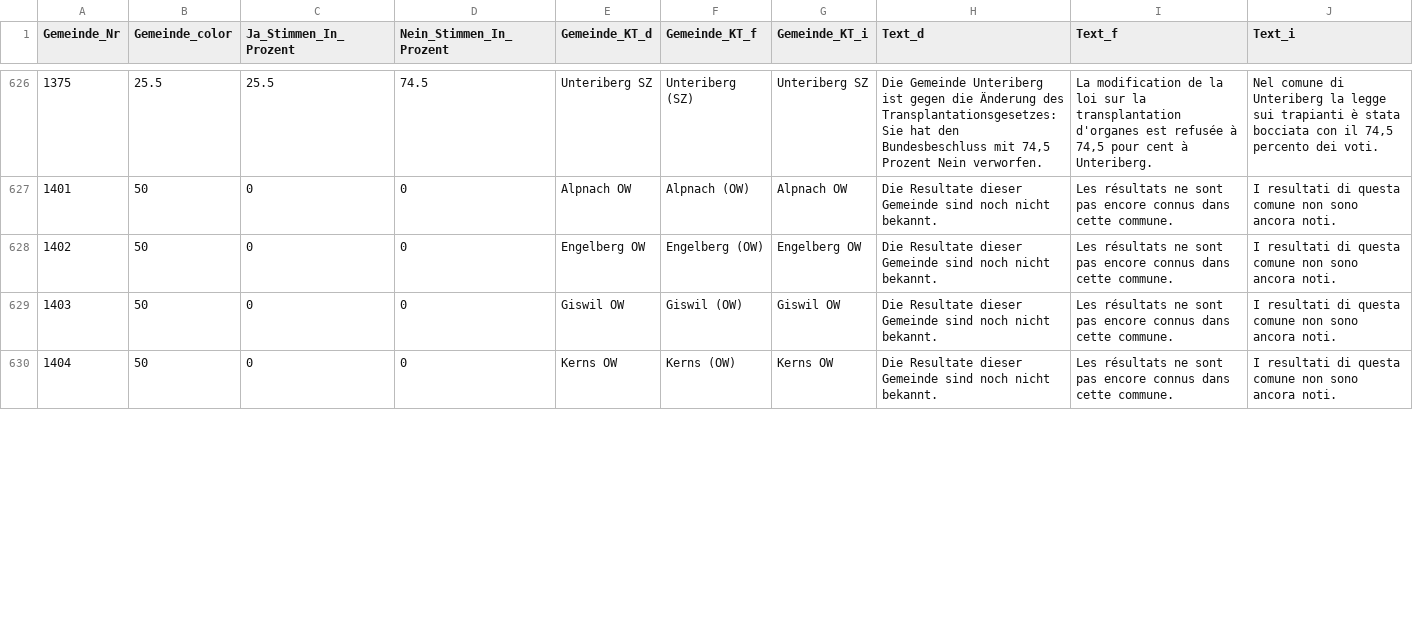
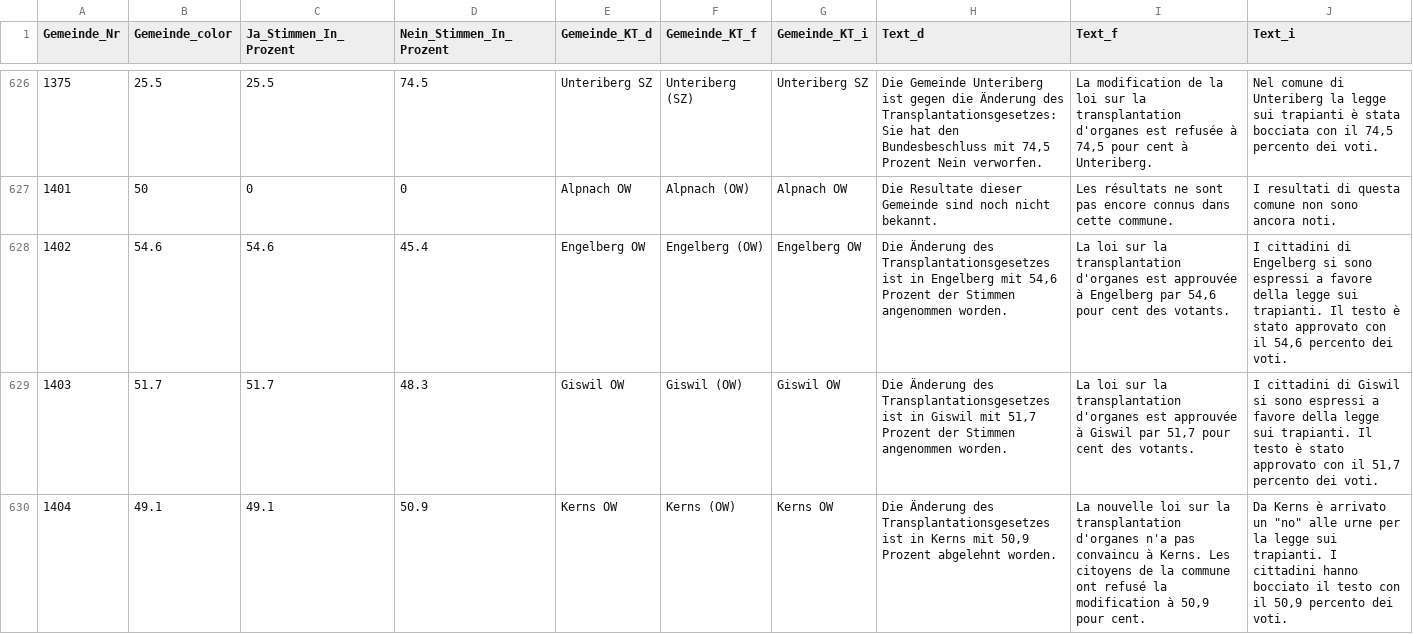
Before and after one commit to awp-finanznachrichten/lena_mai2022, a CSV file: Output/Transplantation_dw.csv, drawn as a sheet; only a part is shown, gaps mark what is left out; the diff covers the shown part only.

```diff
--- a/Output/Transplantation_dw.csv
+++ b/Output/Transplantation_dw.csv
@@ -627,4 +627,4 @@
 1401,50,0,0,"Alpnach OW","Alpnach (OW)","Alpnach OW","Die Resultate dieser Gemeinde sind noch nicht bekannt.","Les résultats ne sont pas encore connus dans cette commune.","I resultati di questa comune non sono ancora noti."
-1402,50,0,0,"Engelberg OW","Engelberg (OW)","Engelberg OW","Die Resultate dieser Gemeinde sind noch nicht bekannt.","Les résultats ne sont pas encore connus dans cette commune.","I resultati di questa comune non sono ancora noti."
-1403,50,0,0,"Giswil OW","Giswil (OW)","Giswil OW","Die Resultate dieser Gemeinde sind noch nicht bekannt.","Les résultats ne sont pas encore connus dans cette commune.","I resultati di questa comune non sono ancora noti."
-1404,50,0,0,"Kerns OW","Kerns (OW)","Kerns OW","Die Resultate dieser Gemeinde sind noch nicht bekannt.","Les résultats ne sont pas encore connus dans cette commune.","I resultati di questa comune non sono ancora noti."
+1402,54.6,54.6,45.4,"Engelberg OW","Engelberg (OW)","Engelberg OW","Die Änderung des Transplantationsgesetzes ist in Engelberg mit 54,6 Prozent der Stimmen angenommen worden.","La loi sur la transplantation d'organes est approuvée à Engelberg par 54,6 pour cent des votants.","I cittadini di Engelberg si sono espressi a favore della legge sui trapianti. Il testo è stato approvato con il 54,6 percento dei voti."
+1403,51.7,51.7,48.3,"Giswil OW","Giswil (OW)","Giswil OW","Die Änderung des Transplantationsgesetzes ist in Giswil mit 51,7 Prozent der Stimmen angenommen worden.","La loi sur la transplantation d'organes est approuvée à Giswil par 51,7 pour cent des votants.","I cittadini di Giswil si sono espressi a favore della legge sui trapianti. Il testo è stato approvato con il 51,7 percento dei voti."
+1404,49.1,49.1,50.9,"Kerns OW","Kerns (OW)","Kerns OW","Die Änderung des Transplantationsgesetzes ist in Kerns mit 50,9 Prozent abgelehnt worden.","La nouvelle loi sur la transplantation d'organes n'a pas convaincu à Kerns. Les citoyens de la commune ont refusé la modification à 50,9 pour cent.","Da Kerns è arrivato un ""no"" alle urne per la legge sui trapianti. I cittadini hanno bocciato il testo con il 50,9 percento dei voti."
```
Also changed, not shown: 150 edited cells elsewhere in this file, Output/Datenfeed_NAU.csv, Output/Film_dw.csv, 22 other files.
